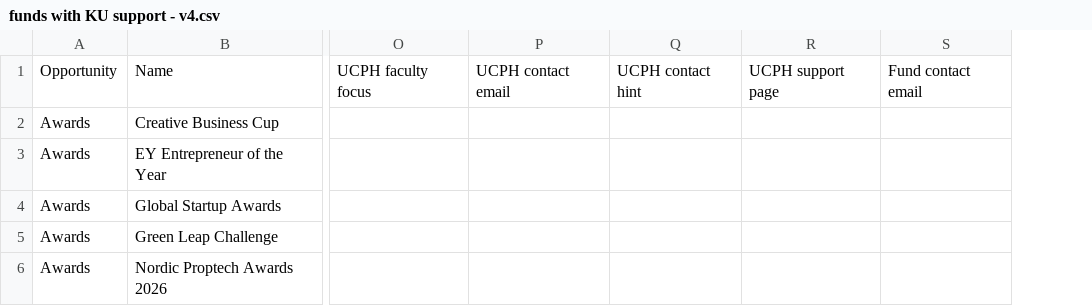
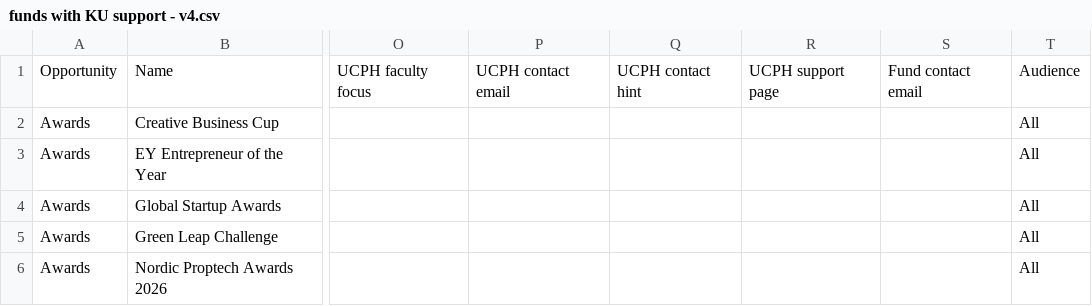
Before and after one commit to KU-lighthouse-funds/funds-data, a CSV file: funds with KU support - v4.csv, drawn as a sheet; only a part is shown, gaps mark what is left out; the diff covers the shown part only; the diff names each change by its address in the sheet, - before the commit and + after, or states it on an @@ line.

```diff
--- a/funds with KU support - v4.csv
+++ b/funds with KU support - v4.csv
+column T, rows 1-6: Audience | All | All | All | All | All
```
Also changed, not shown: 1 added row elsewhere in this file.
